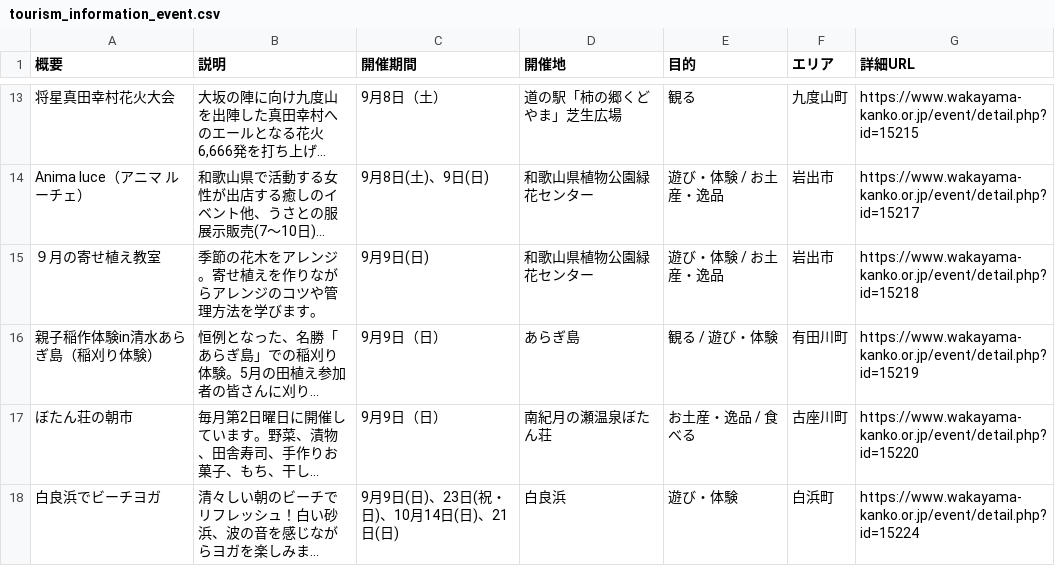
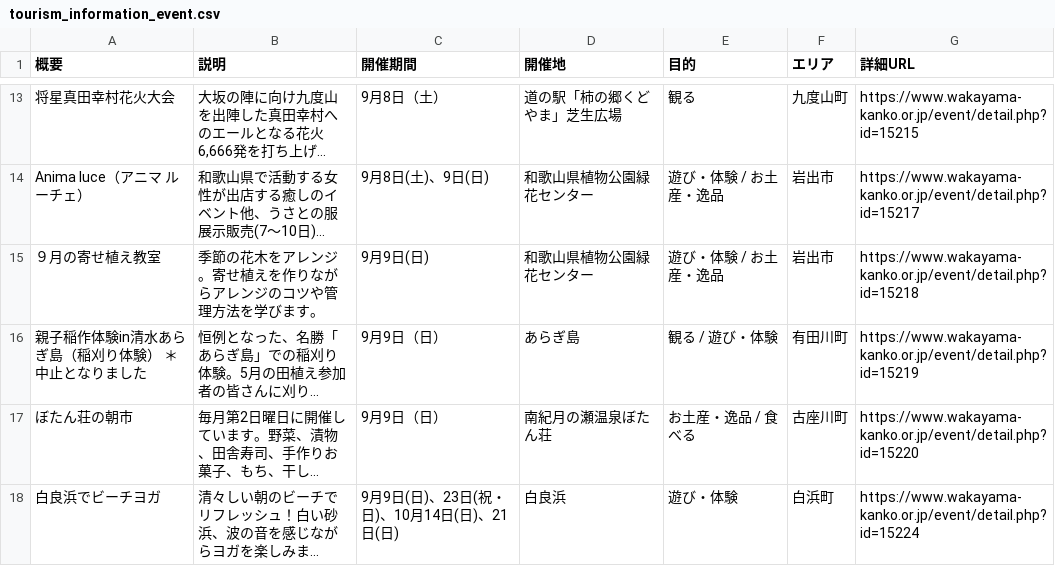
Before and after one commit to wakayama-pref-org/Tourism_information_event, a CSV file: csv/tourism_information_event.csv, drawn as a sheet; only a part is shown, gaps mark what is left out; long unchanged cells end in …; the diff names each change by its address in the sheet, - before the commit and + after, or states it on an @@ line.

```diff
--- a/csv/tourism_information_event.csv
+++ b/csv/tourism_information_event.csv
-A16 (概要): 親子稲作体験in清水あらぎ島（稲刈り体験）
+A16 (概要): 親子稲作体験in清水あらぎ島（稲刈り体験） ＊中止となりました
```
Also changed, not shown: 1 other file.
